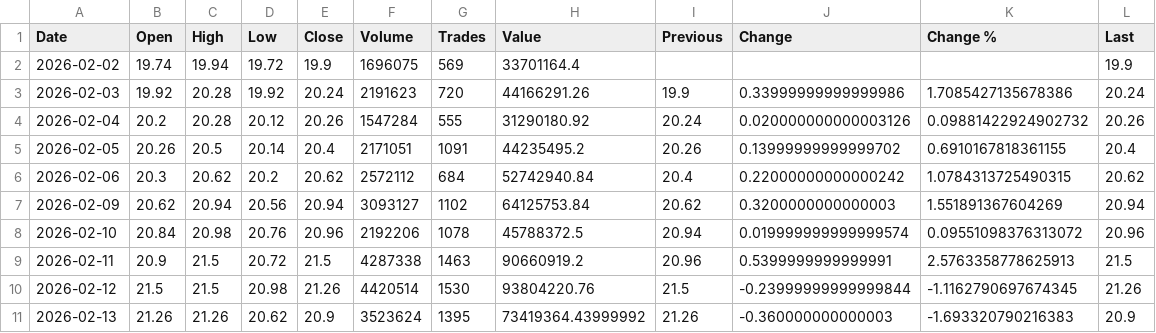
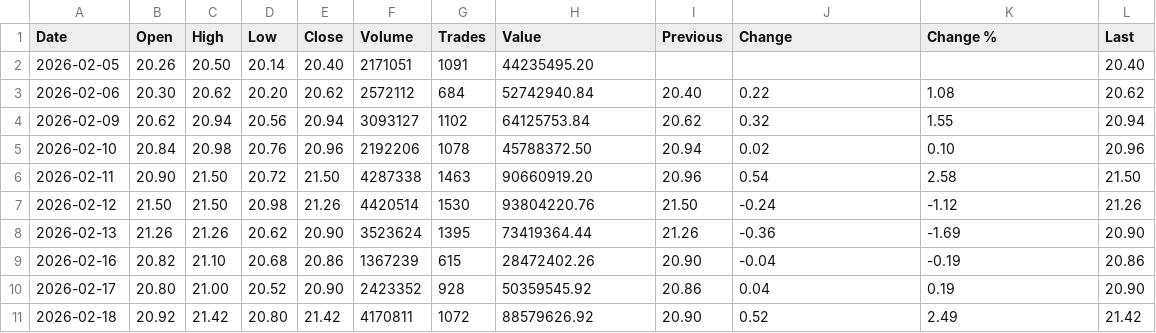
Before and after one commit to rahuljaiswal1292/CorporateIntelligenceX, a CSV file: data/adx/EAND/orderbook/structured/EAND_chart_data.csv, drawn as a sheet.

```diff
--- a/data/adx/EAND/orderbook/structured/EAND_chart_data.csv
+++ b/data/adx/EAND/orderbook/structured/EAND_chart_data.csv
@@ -1,11 +1,11 @@
 Date,Open,High,Low,Close,Volume,Trades,Value,Previous,Change,Change %,Last
-2026-02-02,19.74,19.94,19.72,19.9,1696075,569,33701164.4,,,,19.9
-2026-02-03,19.92,20.28,19.92,20.24,2191623,720,44166291.26,19.9,0.33999999999999986,1.7085427135678386,20.24
-2026-02-04,20.2,20.28,20.12,20.26,1547284,555,31290180.92,20.24,0.020000000000003126,0.09881422924902732,20.26
-2026-02-05,20.26,20.5,20.14,20.4,2171051,1091,44235495.2,20.26,0.13999999999999702,0.6910167818361155,20.4
-2026-02-06,20.3,20.62,20.2,20.62,2572112,684,52742940.84,20.4,0.22000000000000242,1.0784313725490315,20.62
-2026-02-09,20.62,20.94,20.56,20.94,3093127,1102,64125753.84,20.62,0.3200000000000003,1.551891367604269,20.94
-2026-02-10,20.84,20.98,20.76,20.96,2192206,1078,45788372.5,20.94,0.019999999999999574,0.09551098376313072,20.96
-2026-02-11,20.9,21.5,20.72,21.5,4287338,1463,90660919.2,20.96,0.5399999999999991,2.5763358778625913,21.5
-2026-02-12,21.5,21.5,20.98,21.26,4420514,1530,93804220.76,21.5,-0.23999999999999844,-1.1162790697674345,21.26
-2026-02-13,21.26,21.26,20.62,20.9,3523624,1395,73419364.43999992,21.26,-0.360000000000003,-1.693320790216383,20.9
+2026-02-05,20.26,20.50,20.14,20.40,2171051,1091,44235495.20,,,,20.40
+2026-02-06,20.30,20.62,20.20,20.62,2572112,684,52742940.84,20.40,0.22,1.08,20.62
+2026-02-09,20.62,20.94,20.56,20.94,3093127,1102,64125753.84,20.62,0.32,1.55,20.94
+2026-02-10,20.84,20.98,20.76,20.96,2192206,1078,45788372.50,20.94,0.02,0.10,20.96
+2026-02-11,20.90,21.50,20.72,21.50,4287338,1463,90660919.20,20.96,0.54,2.58,21.50
+2026-02-12,21.50,21.50,20.98,21.26,4420514,1530,93804220.76,21.50,-0.24,-1.12,21.26
+2026-02-13,21.26,21.26,20.62,20.90,3523624,1395,73419364.44,21.26,-0.36,-1.69,20.90
+2026-02-16,20.82,21.10,20.68,20.86,1367239,615,28472402.26,20.90,-0.04,-0.19,20.86
+2026-02-17,20.80,21.00,20.52,20.90,2423352,928,50359545.92,20.86,0.04,0.19,20.90
+2026-02-18,20.92,21.42,20.80,21.42,4170811,1072,88579626.92,20.90,0.52,2.49,21.42
```
Also changed, not shown: data/adx/ADNHC/orderbook/structured/ADNHC_chart_data.csv, data/adx/ADNOCGAS/orderbook/structured/ADNOCGAS_chart_data.csv, 5 other files.
